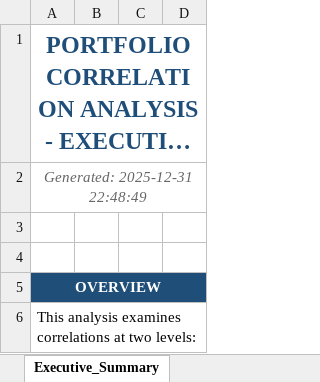
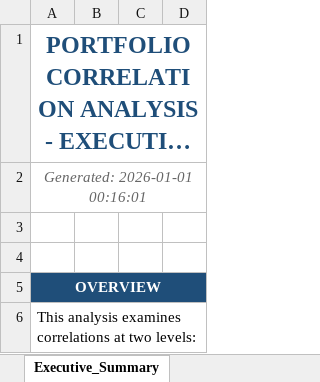
Before and after one commit to Sureshpatil4348/Ei-cho, an Excel workbook: Portfolio_Correlation_Analysis.xlsx, sheet Executive_Summary, drawn as a sheet; only a part is shown; long unchanged cells end in …; values as stored, in another font and other column widths than the file's, no borders; the diff names each change by its address in the sheet, - before the commit and + after, or states it on an @@ line.

```diff
--- a/Portfolio_Correlation_Analysis.xlsx (sheet Executive_Summary)
+++ b/Portfolio_Correlation_Analysis.xlsx (sheet Executive_Summary)
-A2: Generated: 2025-12-31 22:48:49
+A2: Generated: 2026-01-01 00:16:01
```
Also changed, not shown: Portfolio_Analysis_3Sheets.xlsx, 15 other files.
